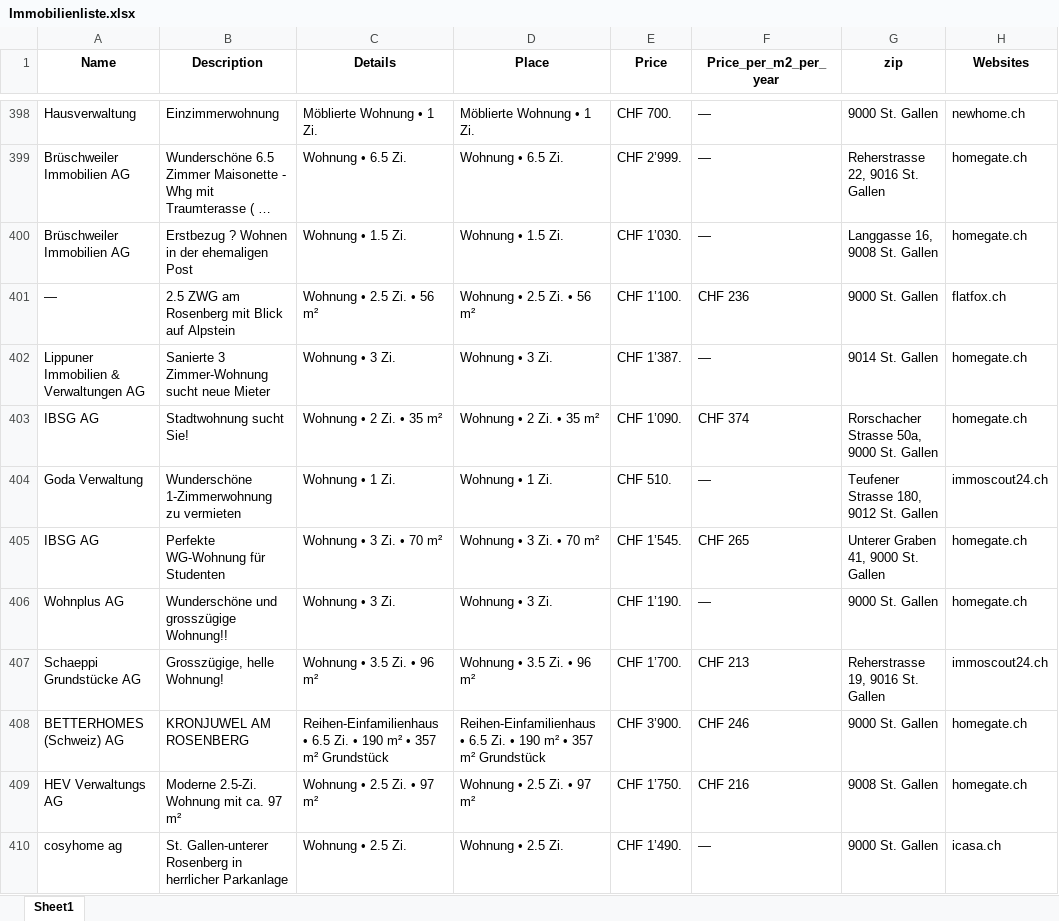
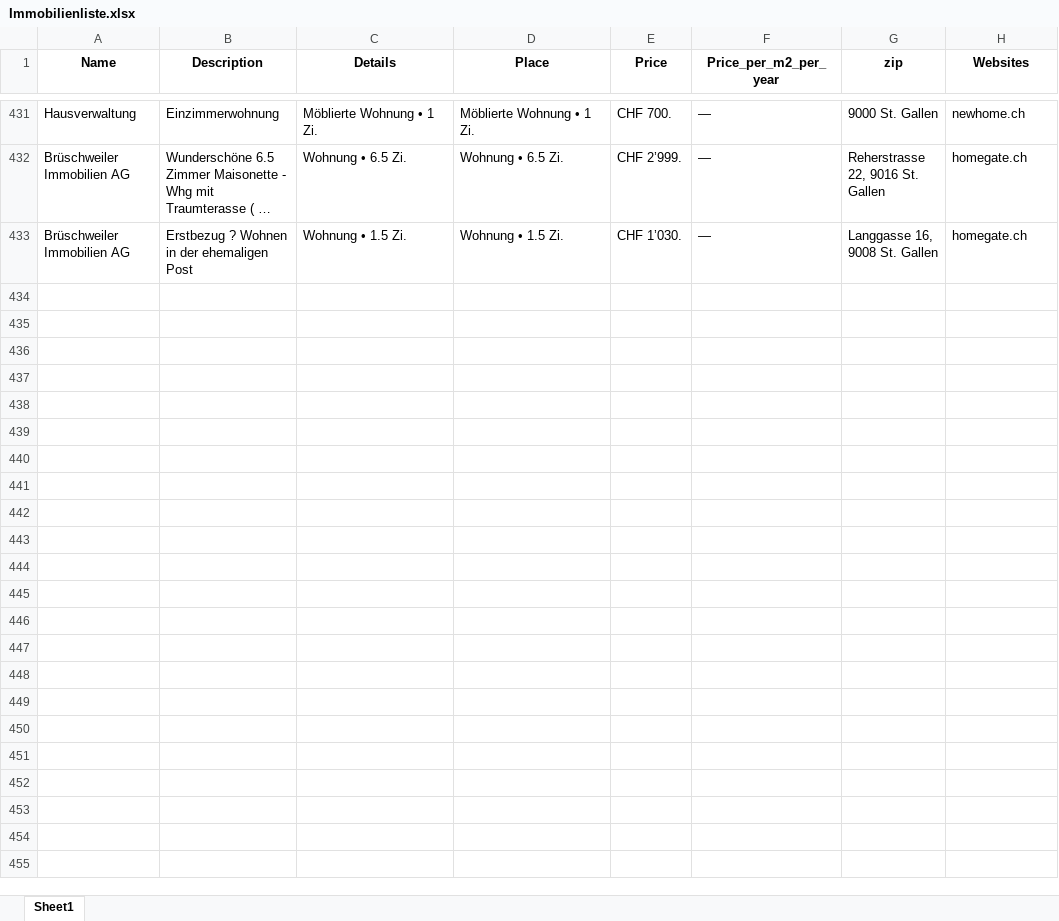
Before and after one commit to lorexzx/CS, an Excel workbook: Immobilienliste.xlsx, sheet Sheet1, drawn as a sheet; only a part is shown, gaps mark what is left out; long unchanged cells end in …; values as stored, in another font and other column widths than the file's, no borders; removed rows and columns are numbered as before the commit, all else as after; the diff covers the shown part only; the diff names each change by its address in the sheet, - before the commit and + after, or states it on an @@ line.

Commit message:
Updated Immobilienliste via Workflow

```diff
--- a/Immobilienliste.xlsx (sheet Sheet1)
+++ b/Immobilienliste.xlsx (sheet Sheet1)
-row 401: — | 2.5 ZWG am Rosenberg mit Blick auf Alpstein | Wohnung • 2.5 Zi. • 56 m² | Wohnung • 2.5 Zi. • 56 m² | CHF 1’100. | CHF 236 | 9000 St. Gallen | flatfox.ch
-row 402: Lippuner Immobilien & Verwaltungen AG | Sanierte 3 Zimmer-Wohnung sucht neue Mieter | Wohnung • 3 Zi. | Wohnung • 3 Zi. | CHF 1’387. | — | 9014 St. Gallen | homegate.ch
-row 403: IBSG AG | Stadtwohnung sucht Sie! | Wohnung • 2 Zi. • 35 m² | Wohnung • 2 Zi. • 35 m² | CHF 1’090. | CHF 374 | Rorschacher Strasse 50a, 9000 St. Gallen | homegate.ch
-row 404: Goda Verwaltung | Wunderschöne 1-Zimmerwohnung zu vermieten | Wohnung • 1 Zi. | Wohnung • 1 Zi. | CHF 510. | — | Teufener Strasse 180, 9012 St. Gallen | immoscout24.ch
-row 405: IBSG AG | Perfekte WG-Wohnung für Studenten | Wohnung • 3 Zi. • 70 m² | Wohnung • 3 Zi. • 70 m² | CHF 1’545. | CHF 265 | Unterer Graben 41, 9000 St. Gallen | homegate.ch
-row 406: Wohnplus AG | Wunderschöne und grosszügige Wohnung!! | Wohnung • 3 Zi. | Wohnung • 3 Zi. | CHF 1’190. | — | 9000 St. Gallen | homegate.ch
-row 407: Schaeppi Grundstücke AG | Grosszügige, helle Wohnung! | Wohnung • 3.5 Zi. • 96 m² | Wohnung • 3.5 Zi. • 96 m² | CHF 1’700. | CHF 213 | Reherstrasse 19, 9016 St. Gallen | immoscout24.ch
-row 408: BETTERHOMES (Schweiz) AG | KRONJUWEL AM ROSENBERG | Reihen-Einfamilienhaus • 6.5 Zi. • 190 m² • 357 m² Grundstück | Reihen-Einfamilienhaus • 6.5 Zi. • 190 m² • 357 m² Grundstück | CHF 3’900. | CHF 246 | 9000 St. Gallen | homegate.ch
-row 409: HEV Verwaltungs AG | Moderne 2.5-Zi. Wohnung mit ca. 97 m² | Wohnung • 2.5 Zi. • 97 m² | Wohnung • 2.5 Zi. • 97 m² | CHF 1’750. | CHF 216 | 9008 St. Gallen | homegate.ch
-row 410: cosyhome ag | St. Gallen-unterer Rosenberg in herrlicher Parkanlage | Wohnung • 2.5 Zi. | Wohnung • 2.5 Zi. | CHF 1’490. | — | 9000 St. Gallen | icasa.ch
```
Also changed, not shown: 58 added rows, 48 removed rows and 19 edited cells elsewhere in this sheet.
